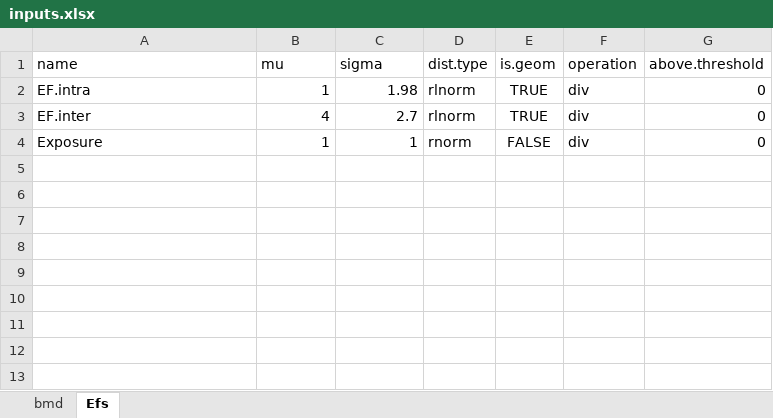
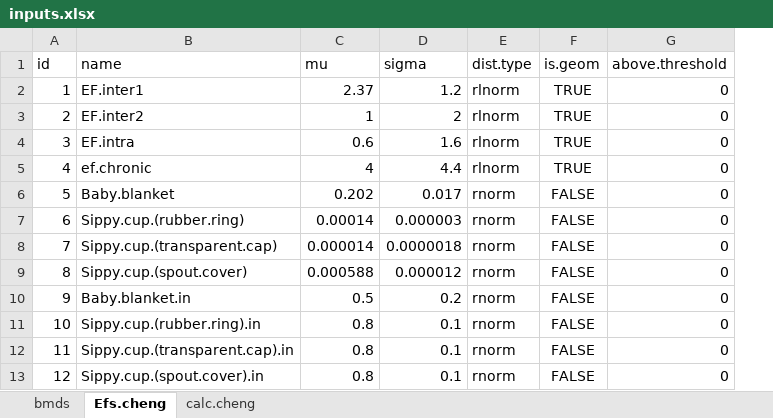
Before and after one commit to azabeo/extrapolation, an Excel workbook: inst/example.data/inputs.xlsx, sheet Efs.cheng, drawn as a sheet; values as stored, in another font and other column widths than the file's, no borders; table styles not drawn; removed rows and columns are numbered as before the commit, all else as after; the diff names each change by its address in the sheet, - before the commit and + after, or states it on an @@ line.

Commit message:
added inputs

```diff
--- a/inst/example.data/inputs.xlsx (sheet Efs.cheng)
+++ b/inst/example.data/inputs.xlsx (sheet Efs.cheng)
-sheet tab: bmd
+sheet tab: bmds
-sheet tab: Efs
+sheet tab: Efs.cheng
+sheet tab: calc.cheng
+column A (id), rows 4-5: 3 | 4; row 9: 8
-column F (operation), rows 2-4: all div
+row 2: 1 | EF.inter1 | 2.37 | 1.2 | rlnorm | TRUE | 0
+row 3: 2 | EF.inter2 | 1 | 2 | rlnorm | TRUE | 0
-C4 (mu): 1
+C4 (mu): 0.6
-D4 (sigma): 1.98
+D4 (sigma): 1.6
-B5 (name): EF.inter
+B5 (name): ef.chronic
-D5 (sigma): 2.7
+D5 (sigma): 4.4
+row 6: 5 | Baby.blanket | 0.202 | 0.017 | rnorm | FALSE | 0
+row 7: 6 | Sippy.cup.(rubber.ring) | 0.00014 | 0.000003 | rnorm | FALSE | 0
+row 8: 7 | Sippy.cup.(transparent.cap) | 0.000014 | 0.0000018 | rnorm | FALSE | 0
-B9 (name): Exposure
+B9 (name): Sippy.cup.(spout.cover)
-C9 (mu): 1
+C9 (mu): 0.000588
-D9 (sigma): 1
+D9 (sigma): 0.000012
+row 10: 9 | Baby.blanket.in | 0.5 | 0.2 | rnorm | FALSE | 0
+row 11: 10 | Sippy.cup.(rubber.ring).in | 0.8 | 0.1 | rnorm | FALSE | 0
+row 12: 11 | Sippy.cup.(transparent.cap).in | 0.8 | 0.1 | rnorm | FALSE | 0
+row 13: 12 | Sippy.cup.(spout.cover).in | 0.8 | 0.1 | rnorm | FALSE | 0
```
Also changed, not shown: sheet bmds, 1 other file.
